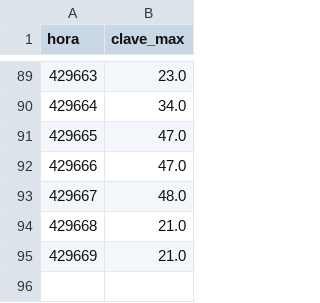
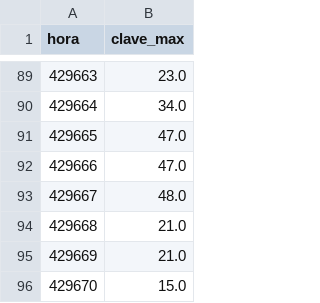
Before and after one commit to Manusua/self-similarity-in-social-movements, a CSV file: epsilon_sq/nat/w3/kts.csv, drawn as a sheet; only a part is shown, gaps mark what is left out; the diff names each change by its address in the sheet, - before the commit and + after, or states it on an @@ line.

```diff
--- a/epsilon_sq/nat/w3/kts.csv
+++ b/epsilon_sq/nat/w3/kts.csv
+row 96: 429670 | 15.0
```
Also changed, not shown: 13 other files.
